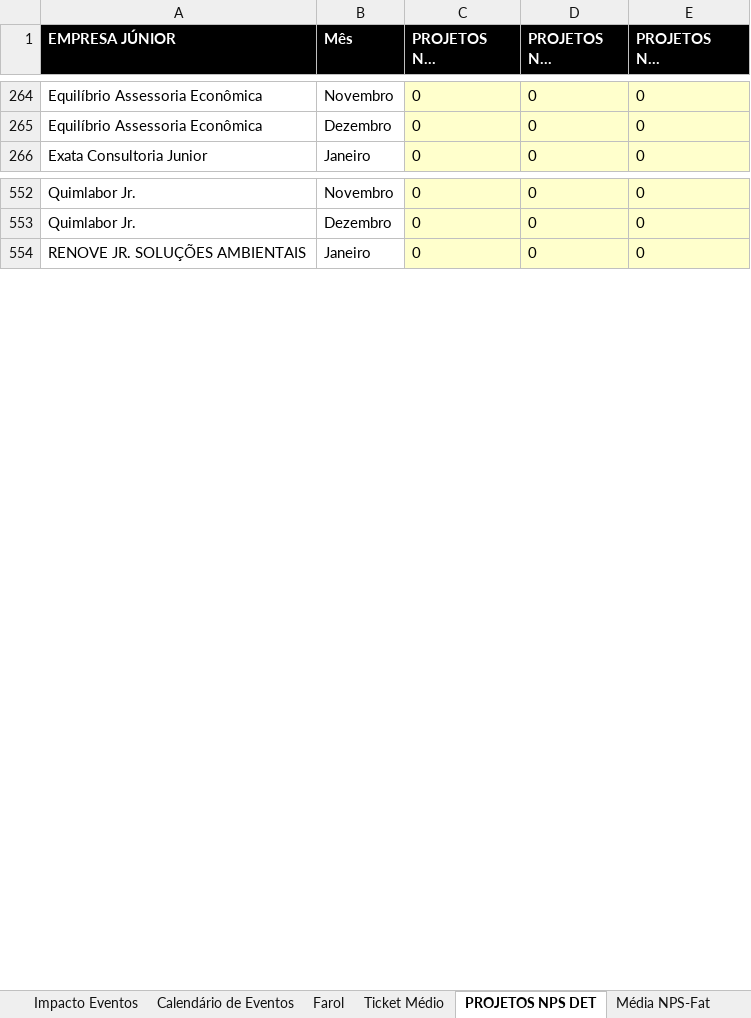
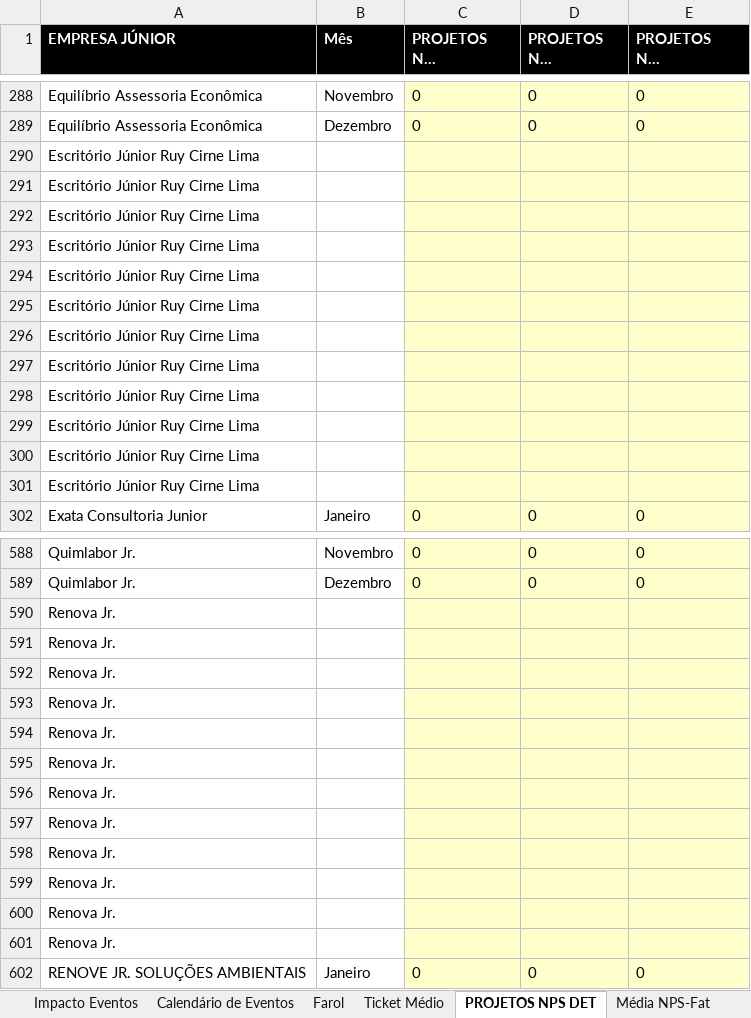
Before and after one commit to ricardorohrs/FejersBI, an Excel workbook: Excel PIR Definitivo.xlsx, sheet PROJETOS NPS DET, drawn as a sheet; only a part is shown, gaps mark what is left out; long unchanged cells end in …; values as stored, in another font and other column widths than the file's, no borders; the diff covers the shown part only; the diff names each change by its address in the sheet, - before the commit and + after, or states it on an @@ line.

```diff
--- a/Excel PIR Definitivo.xlsx (sheet PROJETOS NPS DET)
+++ b/Excel PIR Definitivo.xlsx (sheet PROJETOS NPS DET)
+row 290: Escritório Júnior Ruy Cirne Lima
+row 291: Escritório Júnior Ruy Cirne Lima
+row 292: Escritório Júnior Ruy Cirne Lima
+row 293: Escritório Júnior Ruy Cirne Lima
+row 294: Escritório Júnior Ruy Cirne Lima
+row 295: Escritório Júnior Ruy Cirne Lima
+row 296: Escritório Júnior Ruy Cirne Lima
+row 297: Escritório Júnior Ruy Cirne Lima
+row 298: Escritório Júnior Ruy Cirne Lima
+row 299: Escritório Júnior Ruy Cirne Lima
+row 300: Escritório Júnior Ruy Cirne Lima
+row 301: Escritório Júnior Ruy Cirne Lima
+row 590: Renova Jr.
+row 591: Renova Jr.
+row 592: Renova Jr.
+row 593: Renova Jr.
+row 594: Renova Jr.
+row 595: Renova Jr.
+row 596: Renova Jr.
+row 597: Renova Jr.
+row 598: Renova Jr.
+row 599: Renova Jr.
+row 600: Renova Jr.
+row 601: Renova Jr.
```
Also changed, not shown: 36 added rows elsewhere in this sheet, sheet Indicadores, sheet Ticket Médio, sheet Cálculo Banda Faturamento, sheet Impacto Eventos, sheet Monitoramento Acumulado Geral, sheet Farol, 2 more sheets, formulas that keep their value.
